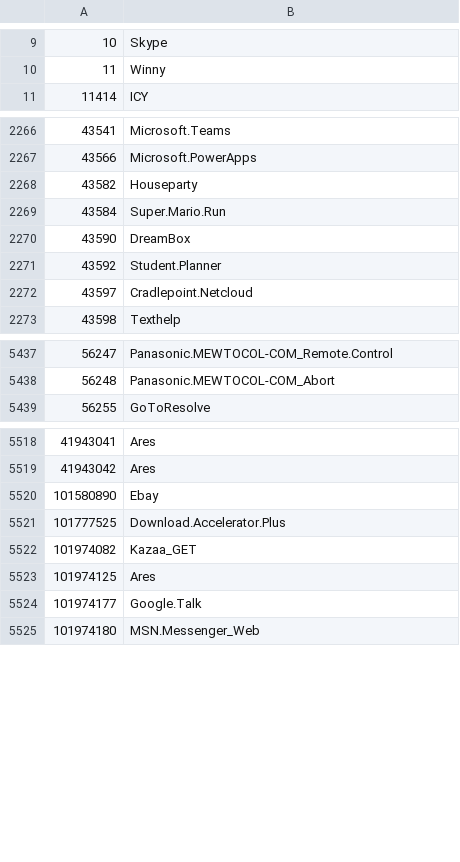
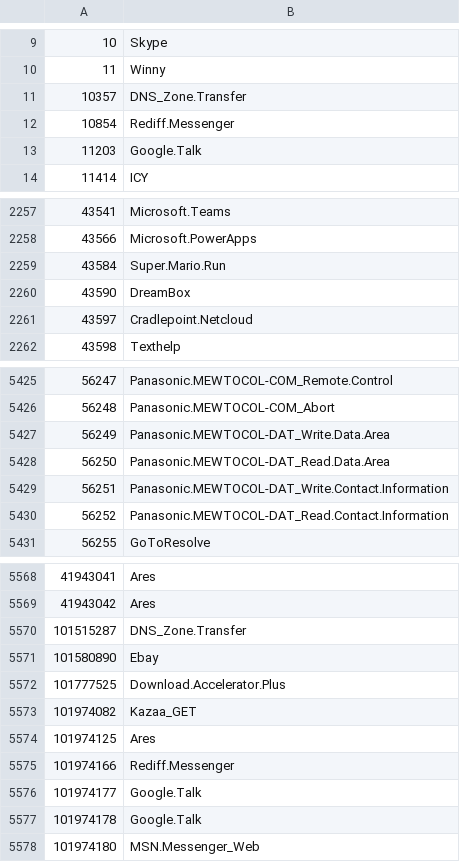
Before and after one commit to Connie-Wild/FortiOS_AppControlID, a CSV file: appid_sample.csv, drawn as a sheet; only a part is shown, gaps mark what is left out; removed rows and columns are numbered as before the commit, all else as after; the diff covers the shown part only; the diff names each change by its address in the sheet, - before the commit and + after, or states it on an @@ line.

```diff
--- a/appid_sample.csv
+++ b/appid_sample.csv
+row 11: 10357 | DNS_Zone.Transfer
+row 12: 10854 | Rediff.Messenger
+row 13: 11203 | Google.Talk
-row 2268: 43582 | Houseparty
-row 2271: 43592 | Student.Planner
+row 5427: 56249 | Panasonic.MEWTOCOL-DAT_Write.Data.Area
+row 5428: 56250 | Panasonic.MEWTOCOL-DAT_Read.Data.Area
+row 5429: 56251 | Panasonic.MEWTOCOL-DAT_Write.Contact.Information
+row 5430: 56252 | Panasonic.MEWTOCOL-DAT_Read.Contact.Information
+row 5570: 101515287 | DNS_Zone.Transfer
+row 5575: 101974166 | Rediff.Messenger
+row 5577: 101974178 | Google.Talk
```
Also changed, not shown: 65 added rows, 13 removed rows and 9 edited cells elsewhere in this file.
